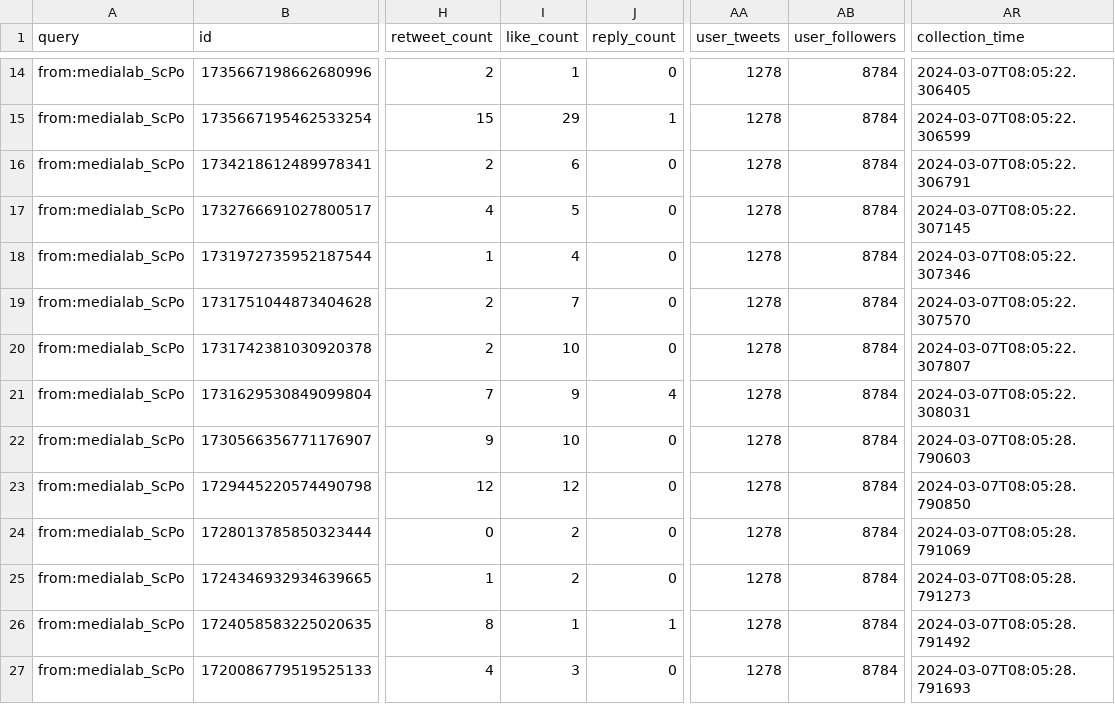
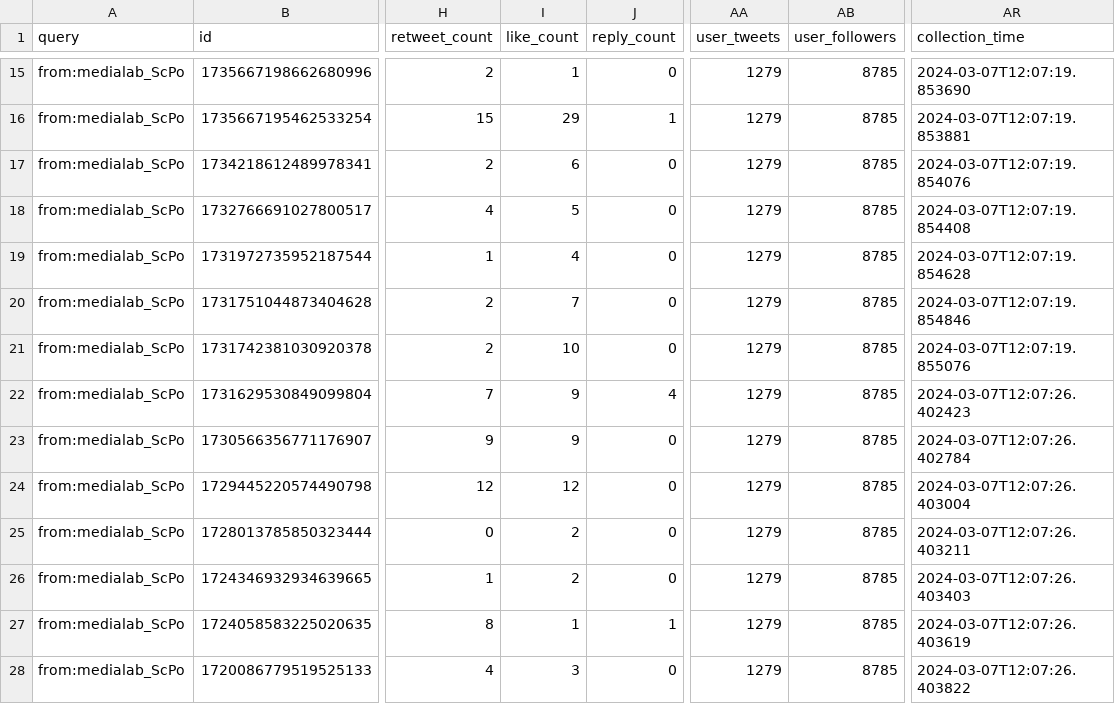
Before and after one commit to medialab/website-medialab-tweets, a CSV file: data/medialab_tweets.csv, drawn as a sheet; only a part is shown, gaps mark what is left out; addresses are those after the commit; the diff covers the shown part only; the diff names each change by its address in the sheet, - before the commit and + after, or states it on an @@ line.

```diff
--- a/data/medialab_tweets.csv
+++ b/data/medialab_tweets.csv
-AA15:AA28 (user_tweets): 1278
+AA15:AA28 (user_tweets): 1279
-AB15:AB28 (user_followers): 8784
+AB15:AB28 (user_followers): 8785
-AR15 (collection_time): 2024-03-07T08:05:22.306405
+AR15 (collection_time): 2024-03-07T12:07:19.853690
-AR16 (collection_time): 2024-03-07T08:05:22.306599
+AR16 (collection_time): 2024-03-07T12:07:19.853881
-AR17 (collection_time): 2024-03-07T08:05:22.306791
+AR17 (collection_time): 2024-03-07T12:07:19.854076
-AR18 (collection_time): 2024-03-07T08:05:22.307145
+AR18 (collection_time): 2024-03-07T12:07:19.854408
-AR19 (collection_time): 2024-03-07T08:05:22.307346
+AR19 (collection_time): 2024-03-07T12:07:19.854628
-AR20 (collection_time): 2024-03-07T08:05:22.307570
+AR20 (collection_time): 2024-03-07T12:07:19.854846
-AR21 (collection_time): 2024-03-07T08:05:22.307807
+AR21 (collection_time): 2024-03-07T12:07:19.855076
-AR22 (collection_time): 2024-03-07T08:05:22.308031
+AR22 (collection_time): 2024-03-07T12:07:26.402423
-I23 (like_count): 10
+I23 (like_count): 9
-AR23 (collection_time): 2024-03-07T08:05:28.790603
+AR23 (collection_time): 2024-03-07T12:07:26.402784
-AR24 (collection_time): 2024-03-07T08:05:28.790850
+AR24 (collection_time): 2024-03-07T12:07:26.403004
-AR25 (collection_time): 2024-03-07T08:05:28.791069
+AR25 (collection_time): 2024-03-07T12:07:26.403211
-AR26 (collection_time): 2024-03-07T08:05:28.791273
+AR26 (collection_time): 2024-03-07T12:07:26.403403
-AR27 (collection_time): 2024-03-07T08:05:28.791492
+AR27 (collection_time): 2024-03-07T12:07:26.403619
-AR28 (collection_time): 2024-03-07T08:05:28.791693
+AR28 (collection_time): 2024-03-07T12:07:26.403822
```
Also changed, not shown: 1 added row, 1 removed row and 45 edited cells elsewhere in this file.
